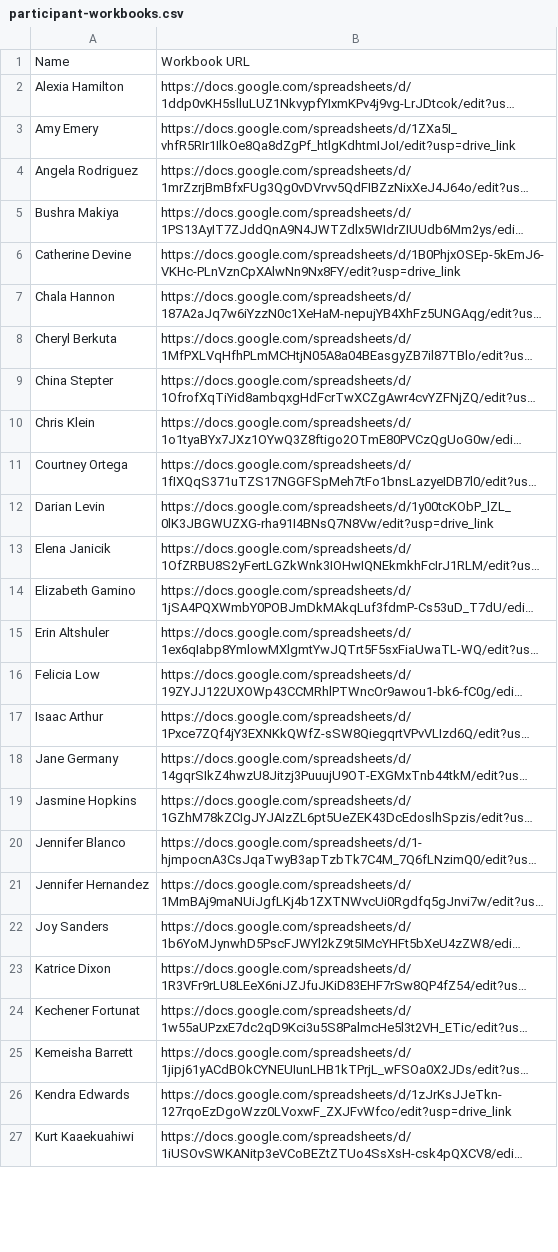
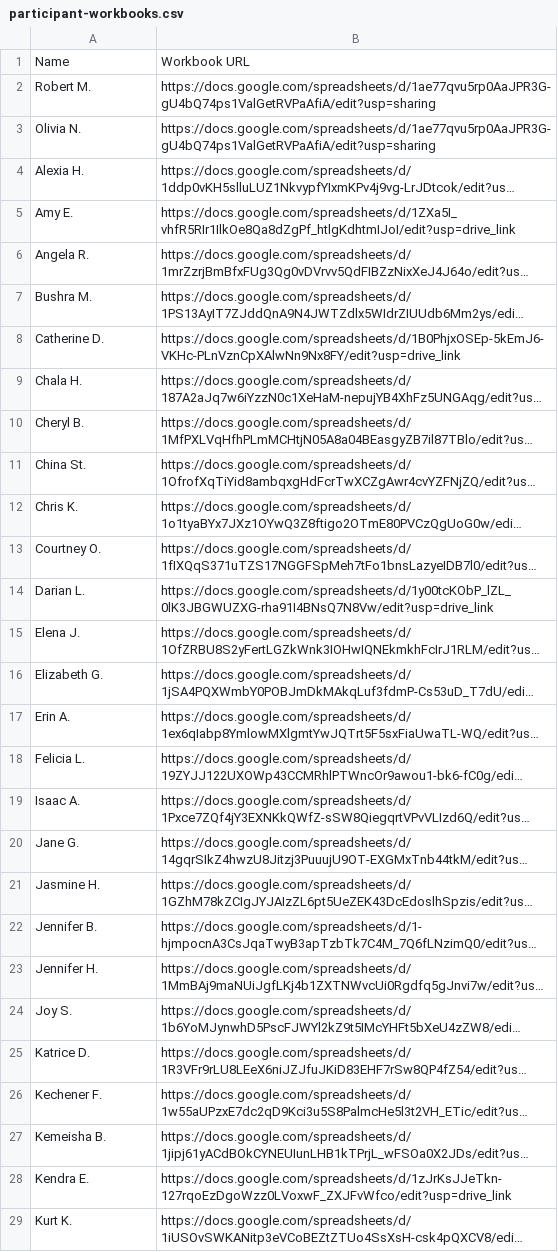
Before and after one commit to rmullen-ai/MADSHomepage, a CSV file: participant-workbooks.csv, drawn as a sheet; only a part is shown; long unchanged cells end in …; addresses are those after the commit; the diff covers the shown part only; the diff names each change by its address in the sheet, - before the commit and + after, or states it on an @@ line.

Commit message:
Add files via upload

```diff
--- a/participant-workbooks.csv
+++ b/participant-workbooks.csv
+row 2: Robert M. | https://docs.google.com/spreadsheets/d/1ae77qvu5rp0AaJPR3G-gU4bQ74ps1ValGetRVPaAfiA/edit?usp=sharing
+row 3: Olivia N. | https://docs.google.com/spreadsheets/d/1ae77qvu5rp0AaJPR3G-gU4bQ74ps1ValGetRVPaAfiA/edit?usp=sharing
-A4: Alexia Hamilton
+A4: Alexia H.
-A5: Amy Emery
+A5: Amy E.
-A6: Angela Rodriguez
+A6: Angela R.
-A7: Bushra Makiya
+A7: Bushra M.
-A8: Catherine Devine
+A8: Catherine D.
-A9: Chala Hannon
+A9: Chala H.
-A10: Cheryl Berkuta
+A10: Cheryl B.
-A11: China Stepter
+A11: China St.
-A12: Chris Klein
+A12: Chris K.
-A13: Courtney Ortega
+A13: Courtney O.
-A14: Darian Levin
+A14: Darian L.
-A15: Elena Janicik
+A15: Elena J.
-A16: Elizabeth Gamino
+A16: Elizabeth G.
-A17: Erin Altshuler
+A17: Erin A.
-A18: Felicia Low
+A18: Felicia L.
-A19: Isaac Arthur
+A19: Isaac A.
-A20: Jane Germany
+A20: Jane G.
-A21: Jasmine Hopkins
+A21: Jasmine H.
-A22: Jennifer Blanco
+A22: Jennifer B.
-A23: Jennifer Hernandez
+A23: Jennifer H.
-A24: Joy Sanders
+A24: Joy S.
-A25: Katrice Dixon
+A25: Katrice D.
-A26: Kechener Fortunat
+A26: Kechener F.
-A27: Kemeisha Barrett
+A27: Kemeisha B.
-A28: Kendra Edwards
+A28: Kendra E.
-A29: Kurt Kaaekuahiwi
+A29: Kurt K.
```
Also changed, not shown: 15 edited cells elsewhere in this file.
